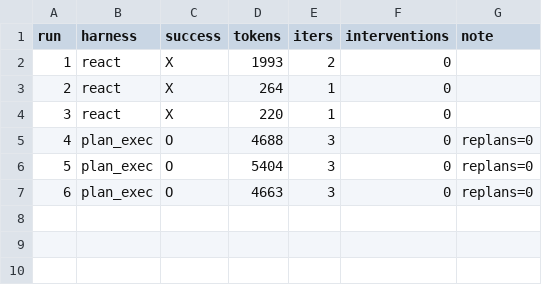
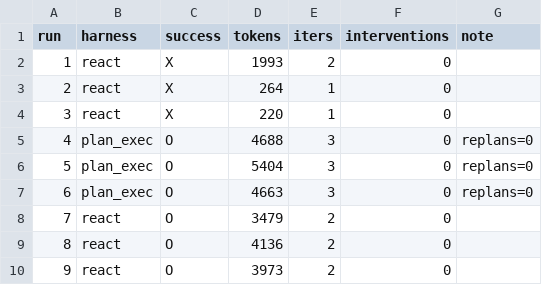
Before and after one commit to Q00/ai-agent-engineering-101, a CSV file: submissions/26510125/week-02/results.csv, drawn as a sheet.

Commit message:
week-02: re-run react 3 more times to check if the empty-completion failures were reproducible — 3/3 succeeded this time at normal token cost, confirming it was provider-side flakiness, not the harness

```diff
--- a/submissions/26510125/week-02/results.csv
+++ b/submissions/26510125/week-02/results.csv
@@ -7 +7,4 @@ run,harness,success,tokens,iters,interventions,note
 6,plan_exec,O,4663,3,0,replans=0
+7,react,O,3479,2,0,
+8,react,O,4136,2,0,
+9,react,O,3973,2,0,
```
Also changed, not shown: 3 other files.
